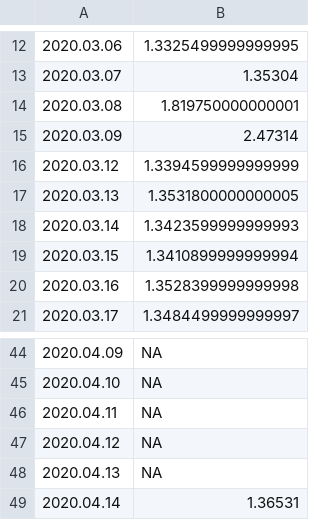
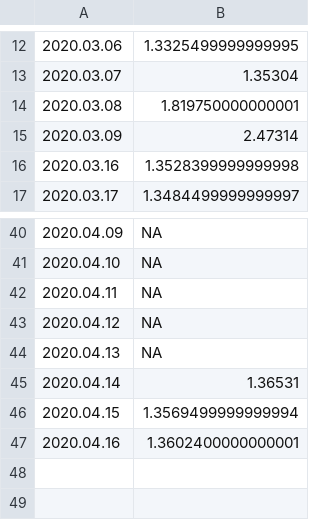
Before and after one commit to mozilla-mobile/fenix-nightly-perftest-results, a CSV file: hanoob-results.csv, drawn as a sheet; only a part is shown, gaps mark what is left out.

Commit message:
Graph the results.

```diff
--- a/hanoob-results.csv
+++ b/hanoob-results.csv
@@ -15,6 +15,2 @@
 2020.03.09, 2.47314
-2020.03.12, 1.3394599999999999
-2020.03.13, 1.3531800000000005
-2020.03.14, 1.3423599999999993
-2020.03.15, 1.3410899999999994
 2020.03.16, 1.3528399999999998
@@ -49 +45,3 @@
 2020.04.14, 1.36531
+2020.04.15, 1.3569499999999994
+2020.04.16, 1.3602400000000001
```
Also changed, not shown: al-results.csv, ha-results.csv, 5 other files.
